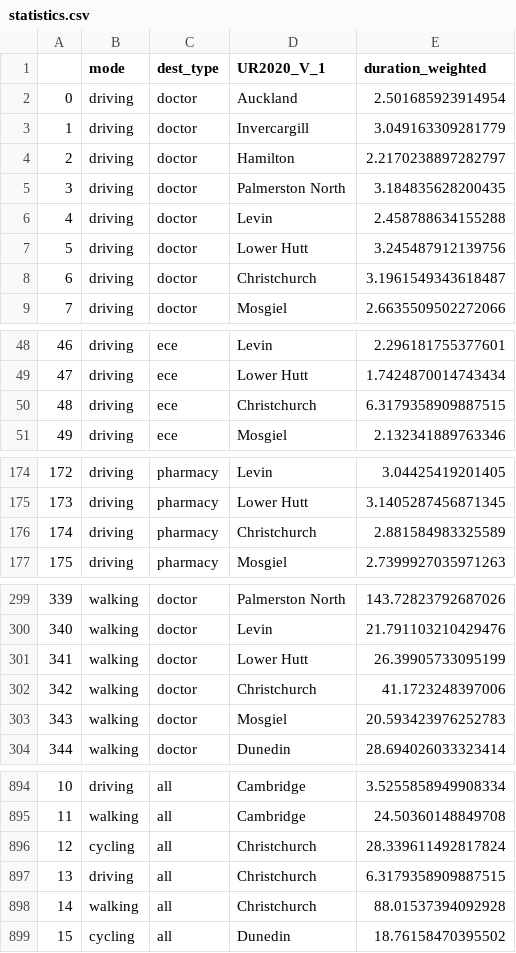
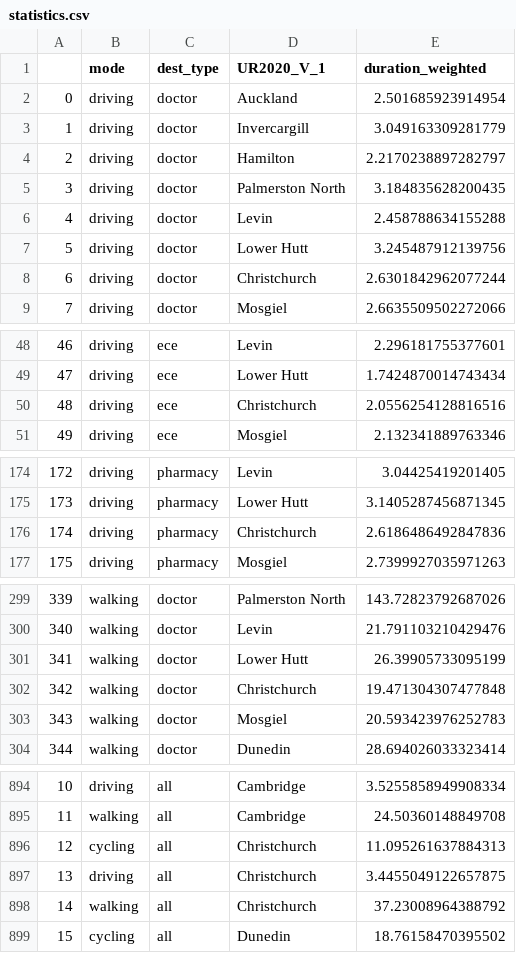
Before and after one commit to urutau-nz/x-minute-city, a CSV file: data/results/statistics.csv, drawn as a sheet; only a part is shown, gaps mark what is left out; the diff covers the shown part only.

```diff
--- a/data/results/statistics.csv
+++ b/data/results/statistics.csv
@@ -7,3 +7,3 @@
 5,driving,doctor,Lower Hutt,3.245487912139756
-6,driving,doctor,Christchurch,3.1961549343618487
+6,driving,doctor,Christchurch,2.6301842962077244
 7,driving,doctor,Mosgiel,2.6635509502272066
@@ -49,3 +49,3 @@
 47,driving,ece,Lower Hutt,1.7424870014743434
-48,driving,ece,Christchurch,6.3179358909887515
+48,driving,ece,Christchurch,2.0556254128816516
 49,driving,ece,Mosgiel,2.132341889763346
@@ -175,3 +175,3 @@
 173,driving,pharmacy,Lower Hutt,3.1405287456871345
-174,driving,pharmacy,Christchurch,2.881584983325589
+174,driving,pharmacy,Christchurch,2.6186486492847836
 175,driving,pharmacy,Mosgiel,2.7399927035971263
@@ -301,3 +301,3 @@
 341,walking,doctor,Lower Hutt,26.39905733095199
-342,walking,doctor,Christchurch,41.1723248397006
+342,walking,doctor,Christchurch,19.471304307477848
 343,walking,doctor,Mosgiel,20.593423976252783
@@ -895,5 +895,5 @@
 11,walking,all,Cambridge,24.50360148849708
-12,cycling,all,Christchurch,28.339611492817824
-13,driving,all,Christchurch,6.3179358909887515
-14,walking,all,Christchurch,88.01537394092928
+12,cycling,all,Christchurch,11.095261637884313
+13,driving,all,Christchurch,3.4455049122657875
+14,walking,all,Christchurch,37.23008964388792
 15,cycling,all,Dunedin,18.76158470395502
```
Also changed, not shown: 5 edited cells elsewhere in this file, data/results/least_accessible.csv.
